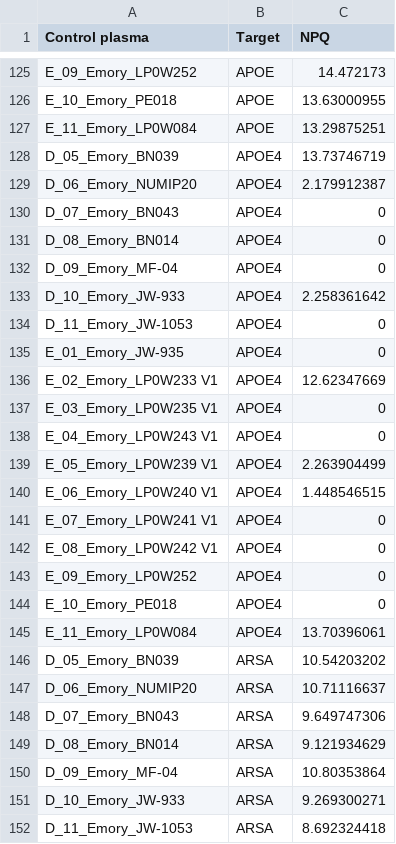
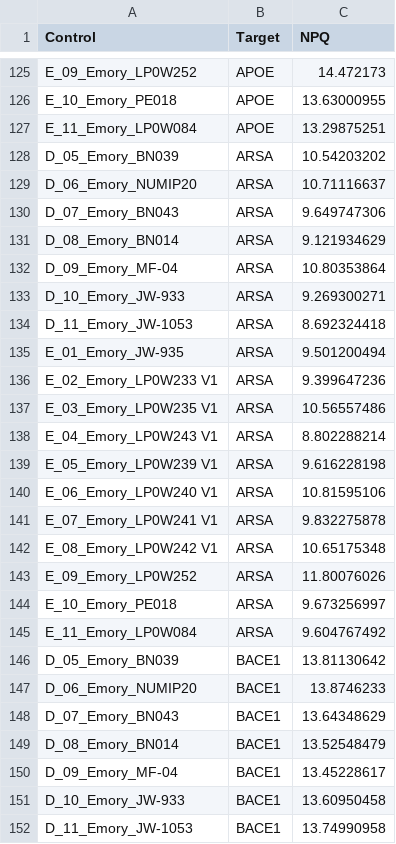
Before and after one commit to arunbodd/VCF_NULISA-Seq_Rshiny, a CSV file: data/Controlonly_samples.csv, drawn as a sheet; only a part is shown, gaps mark what is left out; the shorter side is filled out with more unchanged rows; the diff names each change by its address in the sheet, - before the commit and + after, or states it on an @@ line.

```diff
--- a/data/Controlonly_samples.csv
+++ b/data/Controlonly_samples.csv
-A1: Control plasma
+A1: Control
-row 128: D_05_Emory_BN039 | APOE4 | 13.73746719
-row 129: D_06_Emory_NUMIP20 | APOE4 | 2.179912387
-row 130: D_07_Emory_BN043 | APOE4 | 0
-row 131: D_08_Emory_BN014 | APOE4 | 0
-row 132: D_09_Emory_MF-04 | APOE4 | 0
-row 133: D_10_Emory_JW-933 | APOE4 | 2.258361642
-row 134: D_11_Emory_JW-1053 | APOE4 | 0
-row 135: E_01_Emory_JW-935 | APOE4 | 0
-row 136: E_02_Emory_LP0W233 V1 | APOE4 | 12.62347669
-row 137: E_03_Emory_LP0W235 V1 | APOE4 | 0
-row 138: E_04_Emory_LP0W243 V1 | APOE4 | 0
-row 139: E_05_Emory_LP0W239 V1 | APOE4 | 2.263904499
-row 140: E_06_Emory_LP0W240 V1 | APOE4 | 1.448546515
-row 141: E_07_Emory_LP0W241 V1 | APOE4 | 0
-row 142: E_08_Emory_LP0W242 V1 | APOE4 | 0
-row 143: E_09_Emory_LP0W252 | APOE4 | 0
-row 144: E_10_Emory_PE018 | APOE4 | 0
-row 145: E_11_Emory_LP0W084 | APOE4 | 13.70396061
```
Also changed, not shown: data/VCP_samples.csv, 3 other files.
